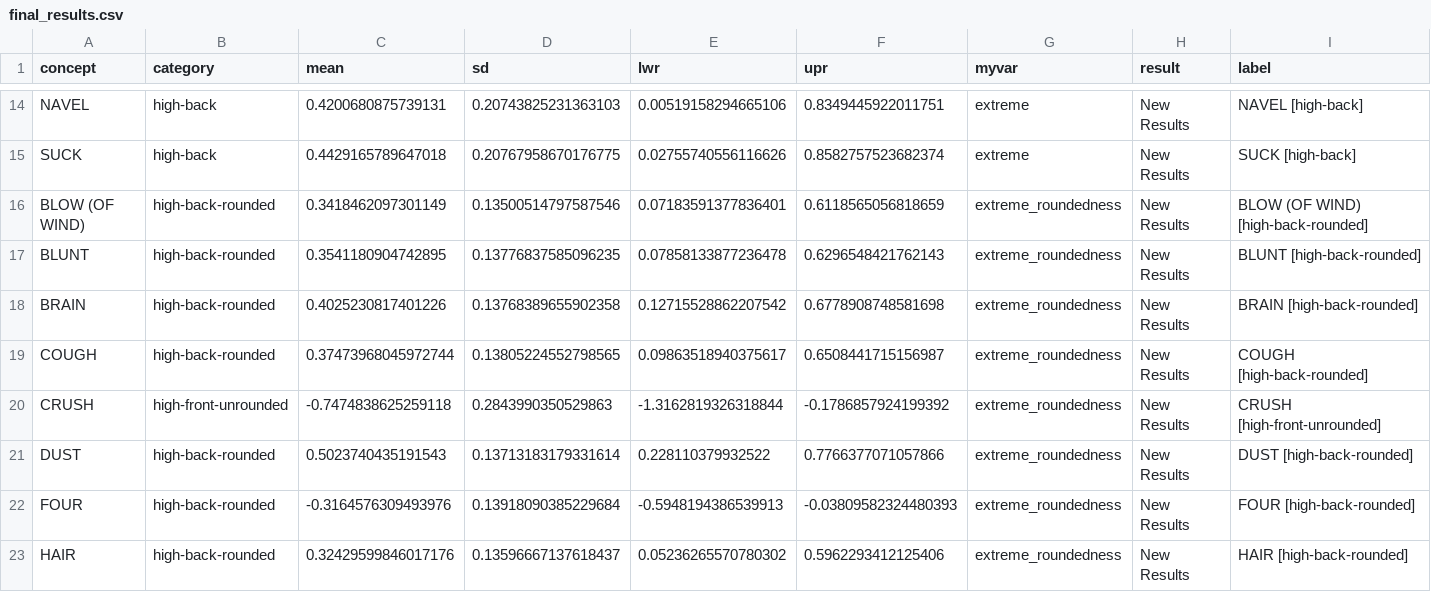
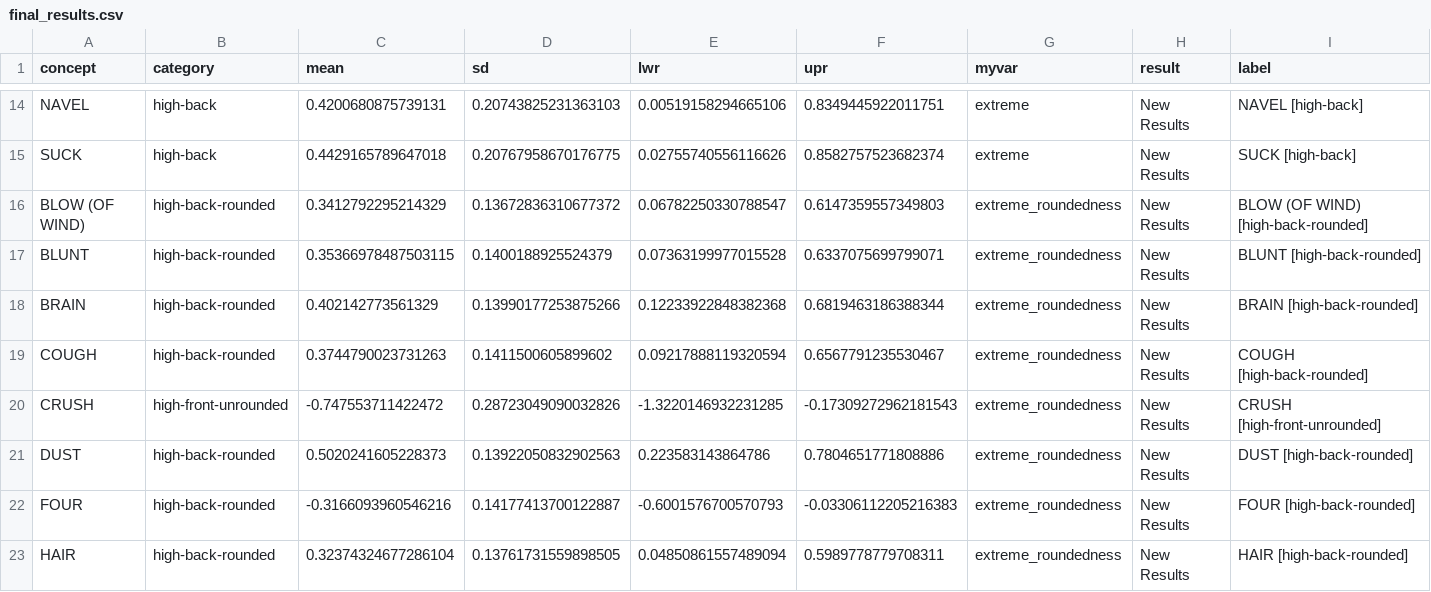
Before and after one commit to FredericBlum/replication, a CSV file: data/final_results.csv, drawn as a sheet; only a part is shown, gaps mark what is left out; the diff covers the shown part only; the diff names each change by its address in the sheet, - before the commit and + after, or states it on an @@ line.

```diff
--- a/data/final_results.csv
+++ b/data/final_results.csv
-C16 (mean): 0.3418462097301149
+C16 (mean): 0.3412792295214329
-D16 (sd): 0.13500514797587546
+D16 (sd): 0.13672836310677372
-E16 (lwr): 0.07183591377836401
+E16 (lwr): 0.06782250330788547
-F16 (upr): 0.6118565056818659
+F16 (upr): 0.6147359557349803
-C17 (mean): 0.3541180904742895
+C17 (mean): 0.35366978487503115
-D17 (sd): 0.13776837585096235
+D17 (sd): 0.1400188925524379
-E17 (lwr): 0.07858133877236478
+E17 (lwr): 0.07363199977015528
-F17 (upr): 0.6296548421762143
+F17 (upr): 0.6337075699799071
-C18 (mean): 0.4025230817401226
+C18 (mean): 0.402142773561329
-D18 (sd): 0.13768389655902358
+D18 (sd): 0.13990177253875266
-E18 (lwr): 0.12715528862207542
+E18 (lwr): 0.12233922848382368
-F18 (upr): 0.6778908748581698
+F18 (upr): 0.6819463186388344
-C19 (mean): 0.37473968045972744
+C19 (mean): 0.3744790023731263
-D19 (sd): 0.13805224552798565
+D19 (sd): 0.1411500605899602
-E19 (lwr): 0.09863518940375617
+E19 (lwr): 0.09217888119320594
-F19 (upr): 0.6508441715156987
+F19 (upr): 0.6567791235530467
-C20 (mean): -0.7474838625259118
+C20 (mean): -0.747553711422472
-D20 (sd): 0.2843990350529863
+D20 (sd): 0.28723049090032826
-E20 (lwr): -1.3162819326318844
+E20 (lwr): -1.3220146932231285
-F20 (upr): -0.1786857924199392
+F20 (upr): -0.17309272962181543
-C21 (mean): 0.5023740435191543
+C21 (mean): 0.5020241605228373
-D21 (sd): 0.13713183179331614
+D21 (sd): 0.13922050832902563
-E21 (lwr): 0.228110379932522
+E21 (lwr): 0.223583143864786
-F21 (upr): 0.7766377071057866
+F21 (upr): 0.7804651771808886
-C22 (mean): -0.3164576309493976
+C22 (mean): -0.3166093960546216
-D22 (sd): 0.13918090385229684
+D22 (sd): 0.14177413700122887
-E22 (lwr): -0.5948194386539913
+E22 (lwr): -0.6001576700570793
-F22 (upr): -0.03809582324480393
+F22 (upr): -0.03306112205216383
-C23 (mean): 0.32429599846017176
+C23 (mean): 0.32374324677286104
-D23 (sd): 0.13596667137618437
+D23 (sd): 0.13761731559898505
-E23 (lwr): 0.05236265570780302
+E23 (lwr): 0.04850861557489094
-F23 (upr): 0.5962293412125406
+F23 (upr): 0.5989778779708311
```
Also changed, not shown: 3 removed rows and 84 edited cells elsewhere in this file, data_derived/extreme_roundedness.csv, 13 other files.
